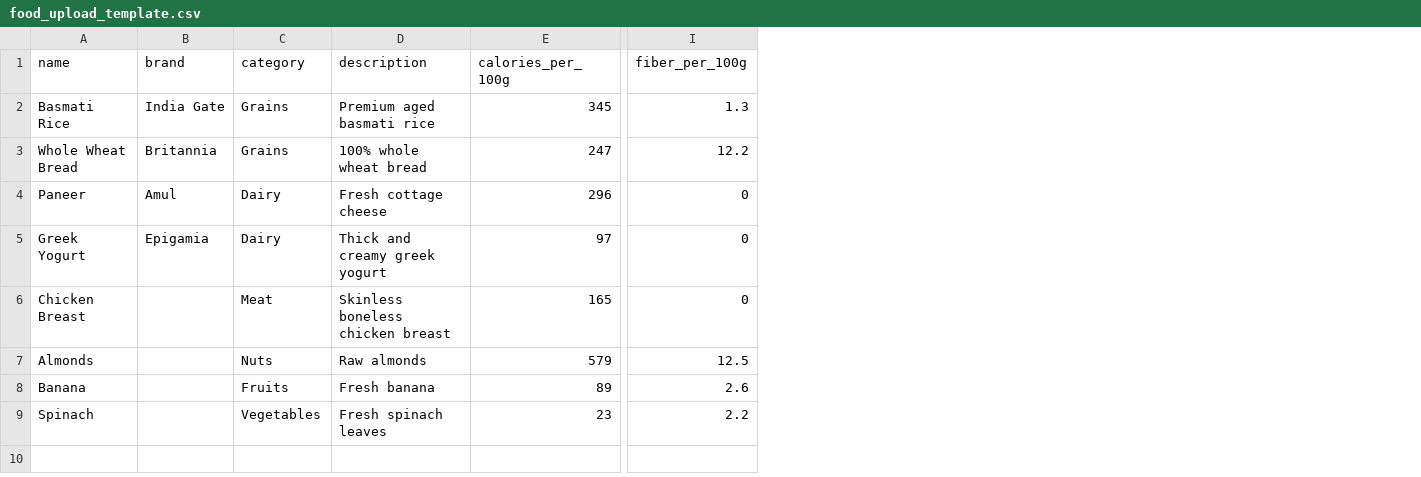
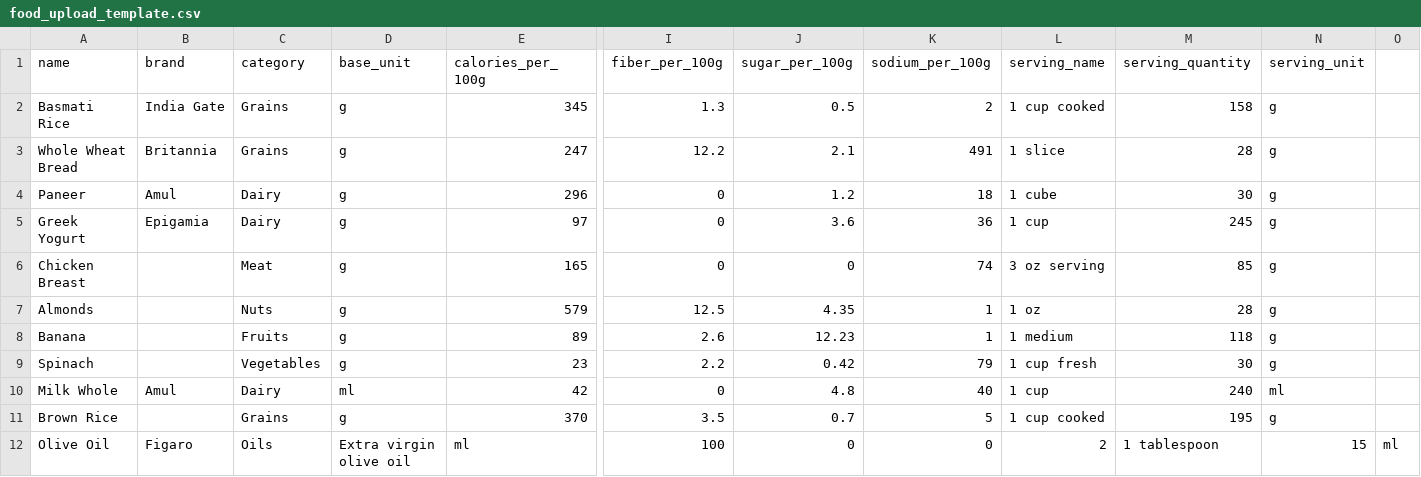
Before and after one commit to bh-srinivasan/nutri-tracker, a CSV file: app/static/templates/food_upload_template.csv, drawn as a sheet; only a part is shown, gaps mark what is left out; removed rows and columns are numbered as before the commit, all else as after; rows hold the shown columns only; the diff names each change by its address in the sheet, - before the commit and + after, or states it on an @@ line.

Commit message:
feat: Comprehensive Admin Dashboard Enhancement with Enhanced Security
 Major Features Added:
- Redesigned bulk upload system with async processing
- Enhanced food management with sortable columns
- Comprehensive security framework with audit logging
- Modern UI/UX improvements across all admin templates

 Security Enhancements:
- Input validation and sanitization across all forms
- SQL injection prevention with parameterized queries
- XSS protection with proper output escaping
- Role-based access control with audit trails
- Comprehensive logging for compliance and monitoring
- Transaction safety with atomic operations
- Rate limiting for bulk operations

 Food Management Improvements:
- Sortable columns for all table fields (ID, Name, Brand, Category, Calories, Protein, Status, Date)
- Visual sort indicators with accessibility support
- State preservation across pagination and filters
- Removed bulk upload option from main foods interface
- Enhanced search and filtering capabilities

 UI/UX Enhancements:
- Bootstrap 5 modern design system
- Responsive layout optimization
- Enhanced accessibility with ARIA labels
- Keyboard navigation support
- Mobile-friendly interface
- Professional gradient styling

 Performance Optimizations:
- Server-side sorting for large datasets
- Efficient pagination with proper limits
- Debounced search functionality
- Optimized database queries

 Technical Improvements:
- Async bulk upload with job tracking
- Export functionality with progress monitoring
- Comprehensive error handling
- Modular service architecture
- Enhanced audit logging system

 New Components:
- BulkUploadProcessor service for async operations
- FoodExportService for data export
- Enhanced admin routes with security
- Redesigned bulk upload interface
- Upload and export job management

 Testing & Quality:
- Comprehensive test files added
- Security validation testing
- Template consistency checks
- Error handling verification

 Documentation:
- Implementation summaries for all major changes
- Security feature documentation
- API endpoint documentation
- Code comments for maintainability

```diff
--- a/app/static/templates/food_upload_template.csv
+++ b/app/static/templates/food_upload_template.csv
-column D (description), rows 2-9: Premium aged basmati rice | 100% whole wheat bread | Fresh cottage cheese | Thick and creamy greek yogurt | Skinless boneless chicken breast | Raw almonds | Fresh banana | Fresh spinach leaves
+column D (base_unit), rows 2-9: all g
+column J (sugar_per_100g), rows 2-9: 0.5 | 2.1 | 1.2 | 3.6 | 0 | 4.35 | 12.23 | 0.42
+column K (sodium_per_100g), rows 2-9: 2 | 491 | 18 | 36 | 74 | 1 | 1 | 79
+column L (serving_name), rows 2-9: 1 cup cooked | 1 slice | 1 cube | 1 cup | 3 oz serving | 1 oz | 1 medium | 1 cup fresh
+column M (serving_quantity), rows 2-9: 158 | 28 | 30 | 245 | 85 | 28 | 118 | 30
+column N (serving_unit), rows 2-9: all g
+column O, empty
+row 10: Milk Whole | Amul | Dairy | ml | 42 | 0 | 4.8 | 40 | 1 cup | 240 | ml
+row 11: Brown Rice |  | Grains | g | 370 | 3.5 | 0.7 | 5 | 1 cup cooked | 195 | g
+row 12: Olive Oil | Figaro | Oils | Extra virgin olive oil | ml | 100 | 0 | 0 | 2 | 1 tablespoon | 15 | ml
```
Also changed, not shown: 42 other files.
